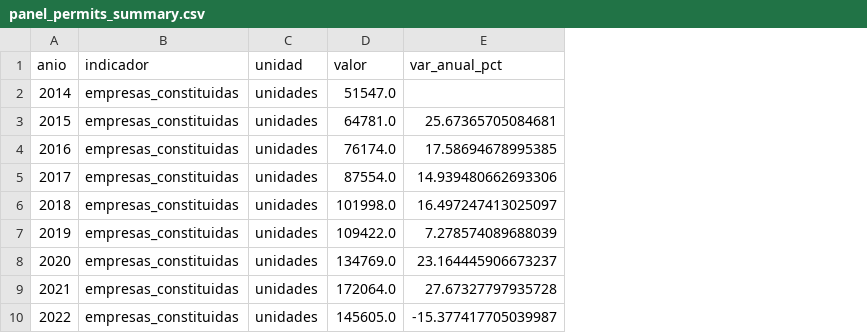
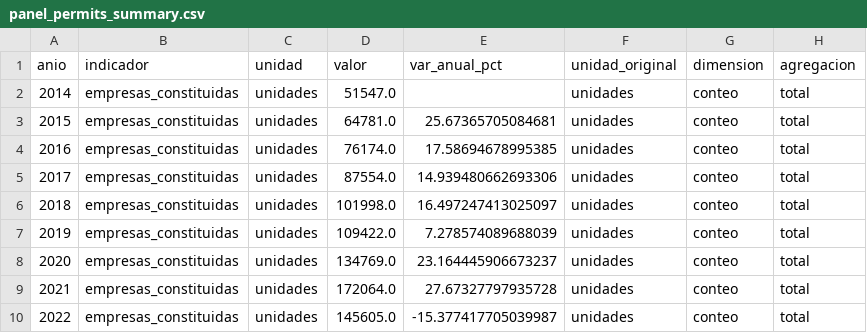
Before and after one commit to dpolancon/dpolancon.github.io, a CSV file: bcch/datos/panel_permits_summary.csv, drawn as a sheet; only a part is shown; the diff names each change by its address in the sheet, - before the commit and + after, or states it on an @@ line.

```diff
--- a/bcch/datos/panel_permits_summary.csv
+++ b/bcch/datos/panel_permits_summary.csv
+column F (unidad_original), rows 2-10: all unidades
+column G (dimension), rows 2-10: all conteo
+column H (agregacion), rows 2-10: all total
```
Also changed, not shown: bcch/DEPLOY_MANIFEST.csv, bcch/datos/panel_financial_depth_summary.csv, 6 other files.
